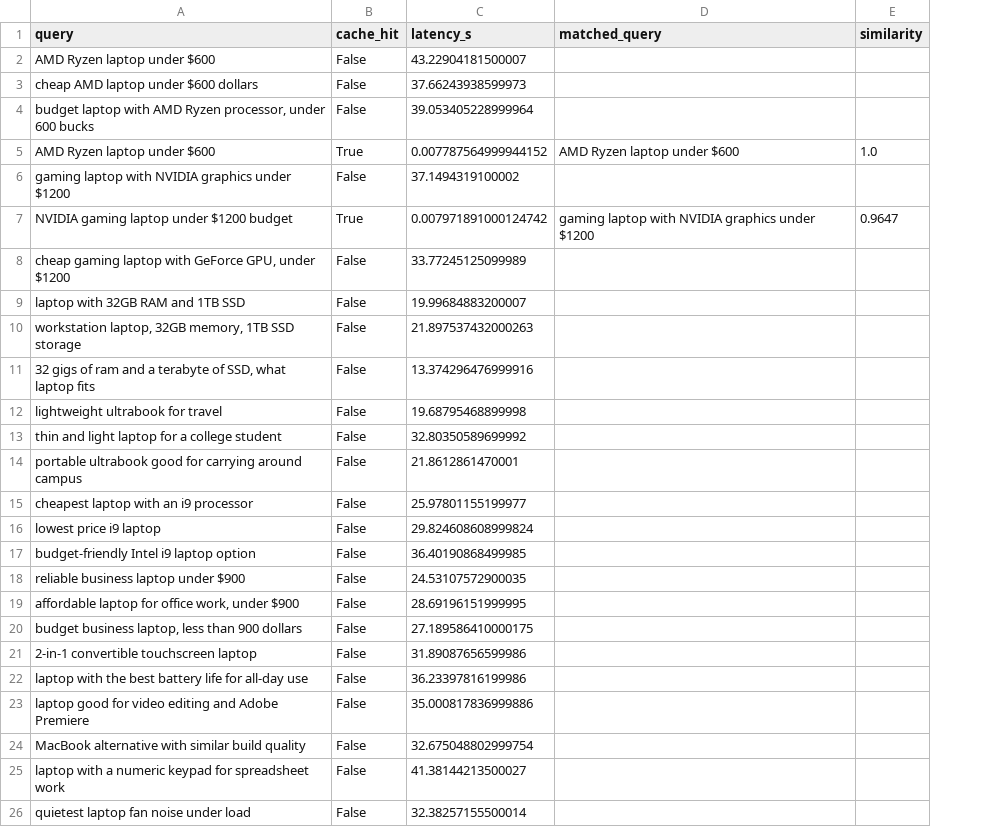
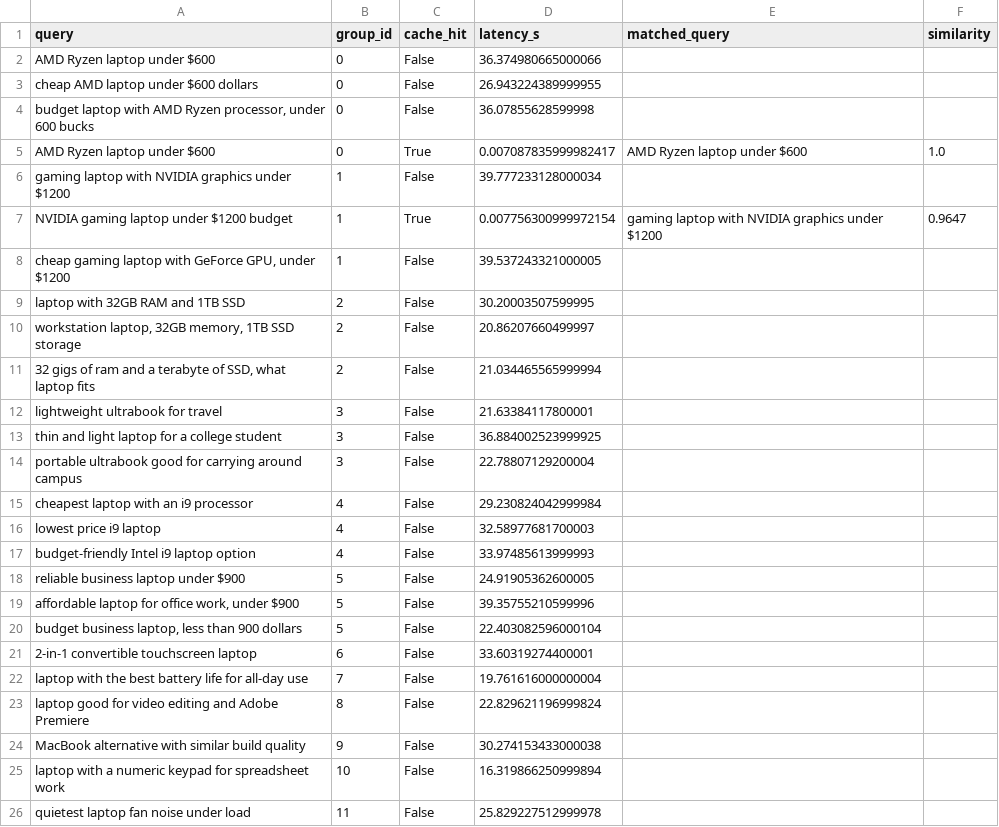
Before and after one commit to AbrarShakhi/ragtop-preprocessing, a CSV file: experiments/semantic_cache/kaggle_local_llm/semantic_cache_benchmark.csv, drawn as a sheet; addresses are those after the commit; the diff names each change by its address in the sheet, - before the commit and + after, or states it on an @@ line.

Commit message:
Add semantic cache trap pairs dataset for query similarity evaluation

```diff
--- a/experiments/semantic_cache/kaggle_local_llm/semantic_cache_benchmark.csv
+++ b/experiments/semantic_cache/kaggle_local_llm/semantic_cache_benchmark.csv
+column B (group_id), rows 2-26: 0 | 0 | 0 | 0 | 1 | 1 | 1 | 2 | 2 | 2 | 3 | 3 | 3 | 4 | 4 | 4 | 5 | 5 | 5 | 6 | 7 | 8 | 9 | 10 | 11
-D2 (latency_s): 43.22904181500007
+D2 (latency_s): 36.374980665000066
-D3 (latency_s): 37.66243938599973
+D3 (latency_s): 26.943224389999955
-D4 (latency_s): 39.053405228999964
+D4 (latency_s): 36.07855628599998
-D5 (latency_s): 0.007787564999944152
+D5 (latency_s): 0.007087835999982417
-D6 (latency_s): 37.1494319100002
+D6 (latency_s): 39.777233128000034
-D7 (latency_s): 0.007971891000124742
+D7 (latency_s): 0.007756300999972154
-D8 (latency_s): 33.77245125099989
+D8 (latency_s): 39.537243321000005
-D9 (latency_s): 19.99684883200007
+D9 (latency_s): 30.20003507599995
-D10 (latency_s): 21.897537432000263
+D10 (latency_s): 20.86207660499997
-D11 (latency_s): 13.374296476999916
+D11 (latency_s): 21.034465565999994
-D12 (latency_s): 19.68795468899998
+D12 (latency_s): 21.63384117800001
-D13 (latency_s): 32.80350589699992
+D13 (latency_s): 36.884002523999925
-D14 (latency_s): 21.8612861470001
+D14 (latency_s): 22.78807129200004
-D15 (latency_s): 25.97801155199977
+D15 (latency_s): 29.230824042999984
-D16 (latency_s): 29.824608608999824
+D16 (latency_s): 32.58977681700003
-D17 (latency_s): 36.40190868499985
+D17 (latency_s): 33.97485613999993
-D18 (latency_s): 24.53107572900035
+D18 (latency_s): 24.91905362600005
-D19 (latency_s): 28.69196151999995
+D19 (latency_s): 39.35755210599996
-D20 (latency_s): 27.189586410000175
+D20 (latency_s): 22.403082596000104
-D21 (latency_s): 31.89087656599986
+D21 (latency_s): 33.60319274400001
-D22 (latency_s): 36.23397816199986
+D22 (latency_s): 19.761616000000004
-D23 (latency_s): 35.000817836999886
+D23 (latency_s): 22.829621196999824
-D24 (latency_s): 32.675048802999754
+D24 (latency_s): 30.274153433000038
-D25 (latency_s): 41.38144213500027
+D25 (latency_s): 16.319866250999894
-D26 (latency_s): 32.38257155500014
+D26 (latency_s): 25.829227512999978
```
Also changed, not shown: experiments/semantic_cache/kaggle_local_llm/semantic_cache_summary.csv, 3 other files.
